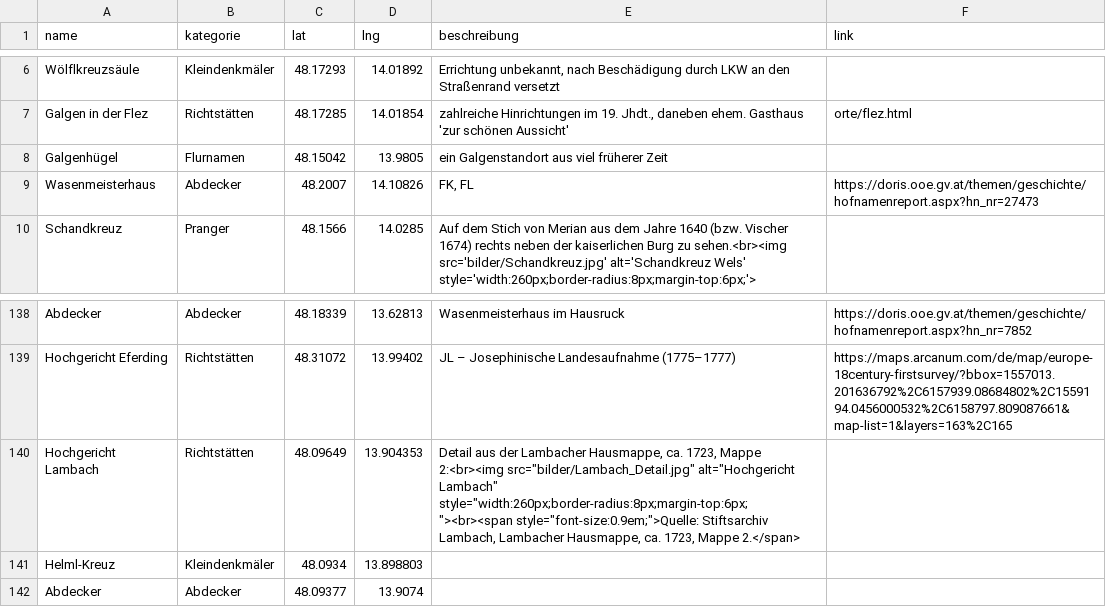
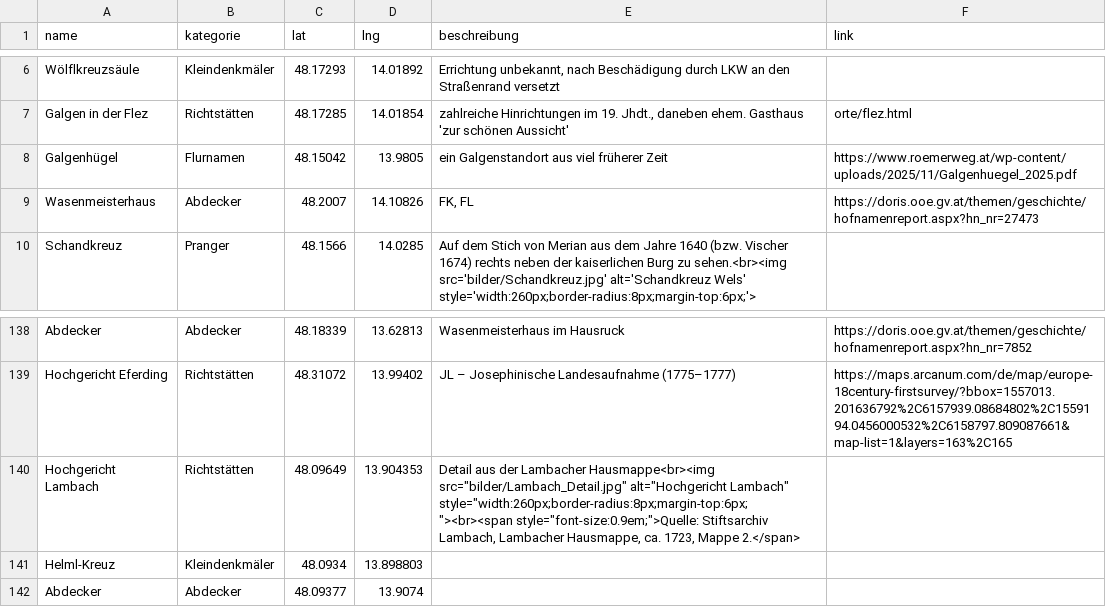
Before and after one commit to wolfundrabe/richtstaetten-ooe, a CSV file: daten/richtstaetten.csv, drawn as a sheet; only a part is shown, gaps mark what is left out.

Commit message:
Add files via upload

```diff
--- a/daten/richtstaetten.csv
+++ b/daten/richtstaetten.csv
@@ -7,3 +7,3 @@ Wölflkreuzsäule,Kleindenkmäler,48.17293,14.01892,"Errichtung unbekannt, nach
 Galgen in der Flez,Richtstätten,48.17285,14.01854,"zahlreiche Hinrichtungen im 19. Jhdt., daneben ehem. Gasthaus 'zur schönen Aussicht'",orte/flez.html
-Galgenhügel,Flurnamen,48.15042,13.9805,ein Galgenstandort aus viel früherer Zeit,
+Galgenhügel,Flurnamen,48.15042,13.9805,ein Galgenstandort aus viel früherer Zeit,https://www.roemerweg.at/wp-content/uploads/2025/11/Galgenhuegel_2025.pdf
 Wasenmeisterhaus,Abdecker,48.2007,14.10826,"FK, FL",https://doris.ooe.gv.at/themen/geschichte/hofnamenreport.aspx?hn_nr=27473
@@ -139,3 +139,3 @@ Abdecker,Abdecker,48.18339,13.62813,Wasenmeisterhaus im Hausruck,https://doris.o
 Hochgericht Eferding,Richtstätten,48.31072,13.99402,JL – Josephinische Landesaufnahme (1775–1777),https://maps.arcanum.com/de/map/europe-18century-firstsurvey/?bbox=1557013.201636792%2C6157939.08684802%2C1559194.0456000532%2C6158797.809087661&map-list=1&layers=163%2C165
-Hochgericht Lambach,Richtstätten,48.09649,13.904353,"Detail aus der Lambacher Hausmappe, ca. 1723, Mappe 2:<br><img src=""bilder/Lambach_Detail.jpg"" alt=""Hochgericht Lambach""     style=""width:260px;border-radius:8px;margin-top:6px;""><br><span style=""font-size:0.9em;"">Quelle: Stiftsarchiv Lambach, Lambacher Hausmappe, ca. 1723, Mappe 2.</span>",
+Hochgericht Lambach,Richtstätten,48.09649,13.904353,"Detail aus der Lambacher Hausmappe<br><img src=""bilder/Lambach_Detail.jpg"" alt=""Hochgericht Lambach""     style=""width:260px;border-radius:8px;margin-top:6px;""><br><span style=""font-size:0.9em;"">Quelle: Stiftsarchiv Lambach, Lambacher Hausmappe, ca. 1723, Mappe 2.</span>",
 Helml-Kreuz,Kleindenkmäler,48.0934,13.898803,,
```
